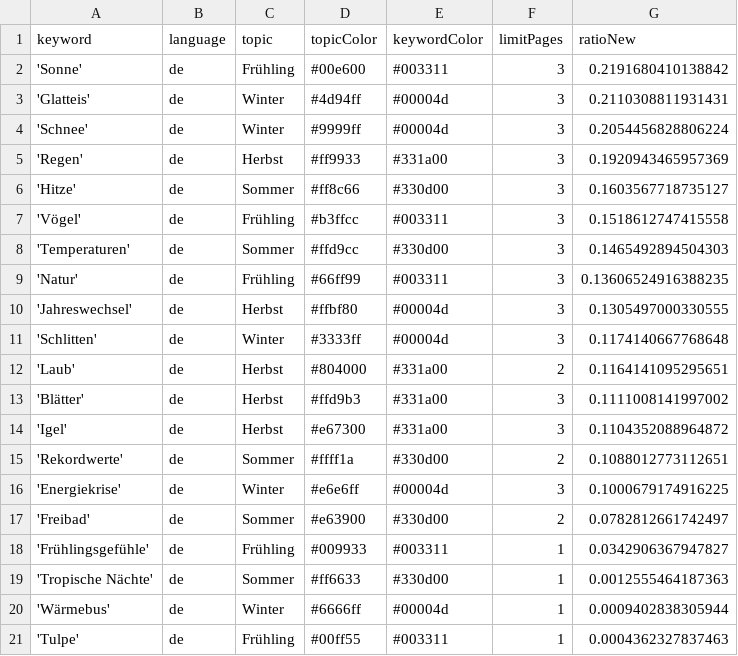
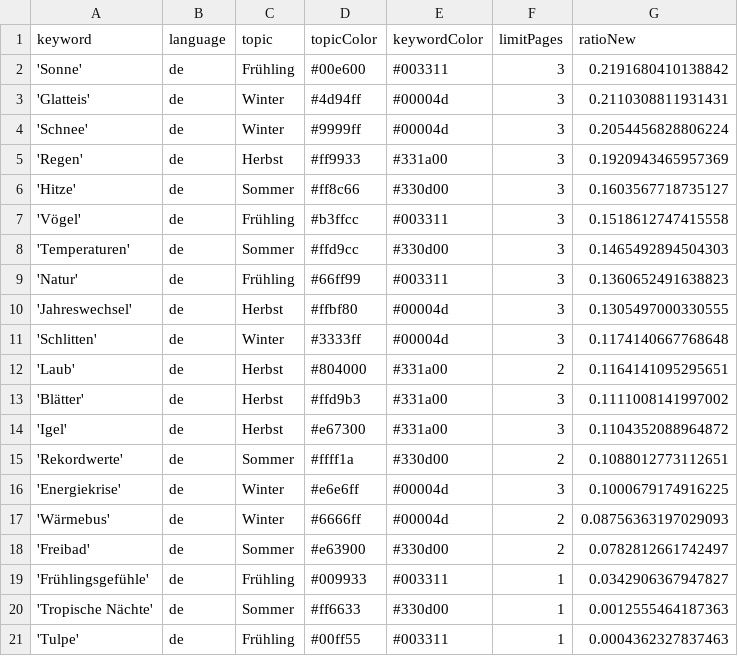
Before and after one commit to magaliekathrin-news/winterIsComing2, a CSV file: keywords.csv, drawn as a sheet.

```diff
--- a/keywords.csv
+++ b/keywords.csv
@@ -8,3 +8,3 @@ keyword,language,topic,topicColor,keywordColor,limitPages,ratioNew
 'Temperaturen',de,Sommer,#ffd9cc,#330d00,3,0.1465492894504303
-'Natur',de,Frühling,#66ff99,#003311,3,0.13606524916388235
+'Natur',de,Frühling,#66ff99,#003311,3,0.1360652491638823
 'Jahreswechsel',de,Herbst,#ffbf80,#00004d,3,0.1305497000330555
@@ -16,2 +16,3 @@ keyword,language,topic,topicColor,keywordColor,limitPages,ratioNew
 'Energiekrise',de,Winter,#e6e6ff,#00004d,3,0.1000679174916225
+'Wärmebus',de,Winter,#6666ff,#00004d,2,0.08756363197029093
 'Freibad',de,Sommer,#e63900,#330d00,2,0.0782812661742497
@@ -19,3 +20,2 @@ keyword,language,topic,topicColor,keywordColor,limitPages,ratioNew
 'Tropische Nächte',de,Sommer,#ff6633,#330d00,1,0.0012555464187363
-'Wärmebus',de,Winter,#6666ff,#00004d,1,0.0009402838305944
 'Tulpe',de,Frühling,#00ff55,#003311,1,0.0004362327837463
```
Also changed, not shown: csv/news_2025_02.csv.
